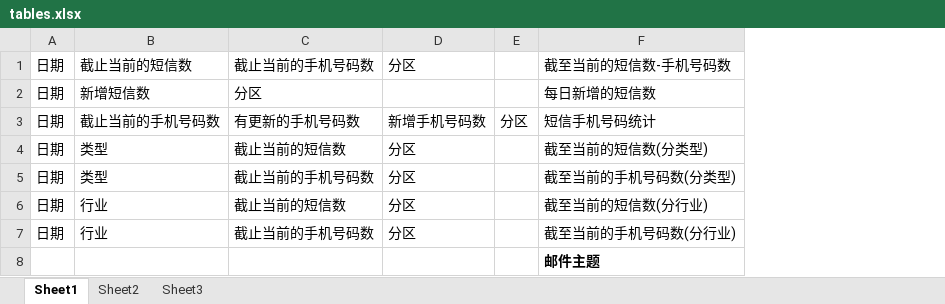
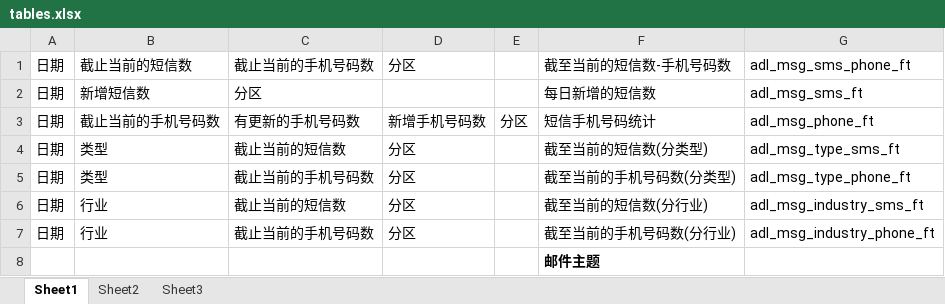
Before and after one commit to GoodIsNotEnough/msg-classification, an Excel workbook: msg_sql/监控/统计HiveQL/tables.xlsx, sheet Sheet1, drawn as a sheet; values as stored, in another font and other column widths than the file's, no borders; the diff names each change by its address in the sheet, - before the commit and + after, or states it on an @@ line.

Commit message:
more detail

```diff
--- a/msg_sql/监控/统计HiveQL/tables.xlsx (sheet Sheet1)
+++ b/msg_sql/监控/统计HiveQL/tables.xlsx (sheet Sheet1)
+column G, rows 1-7: adl_msg_sms_phone_ft | adl_msg_sms_ft | adl_msg_phone_ft | adl_msg_type_sms_ft | adl_msg_type_phone_ft | adl_msg_industry_sms_ft | adl_msg_industry_phone_ft
```
